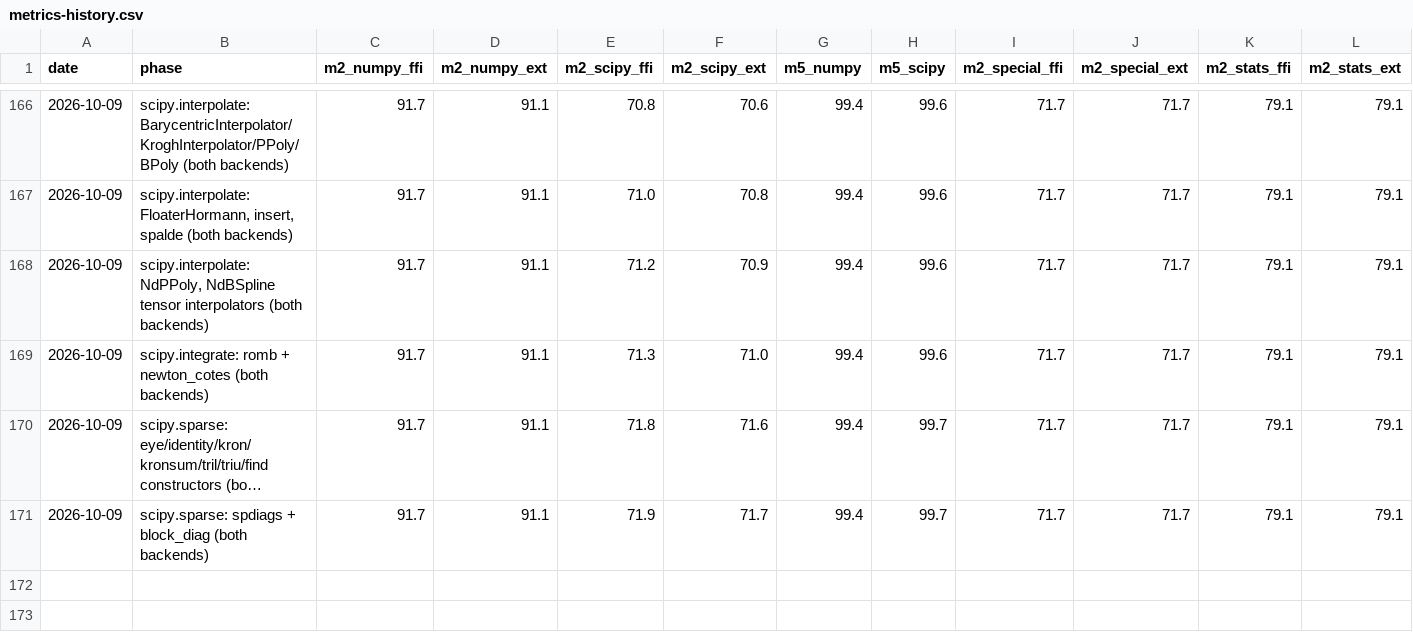
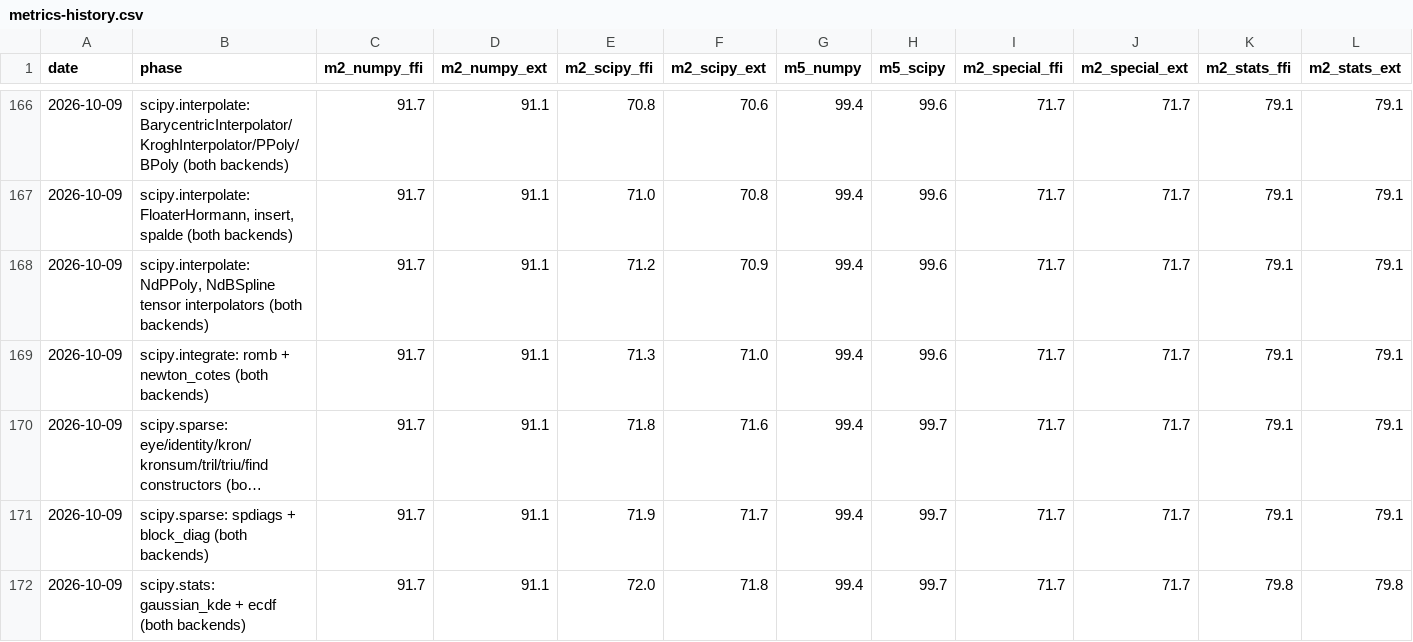
Before and after one commit to DMJ-CV-91913/tessero, a CSV file: .work/metrics-history.csv, drawn as a sheet; only a part is shown, gaps mark what is left out; long unchanged cells end in ….

```diff
--- a/.work/metrics-history.csv
+++ b/.work/metrics-history.csv
@@ -171 +171,2 @@ date,phase,m2_numpy_ffi,m2_numpy_ext,m2_scipy_ffi,m2_scipy_ext,m5_numpy,m5_scipy
 2026-10-09,scipy.sparse: spdiags + block_diag (both backends),91.7,91.1,71.9,71.7,99.4,99.7,71.7,71.7,79.1,79.1
+2026-10-09,scipy.stats: gaussian_kde + ecdf (both backends),91.7,91.1,72.0,71.8,99.4,99.7,71.7,71.7,79.8,79.8
```
Also changed, not shown: 14 other files.
